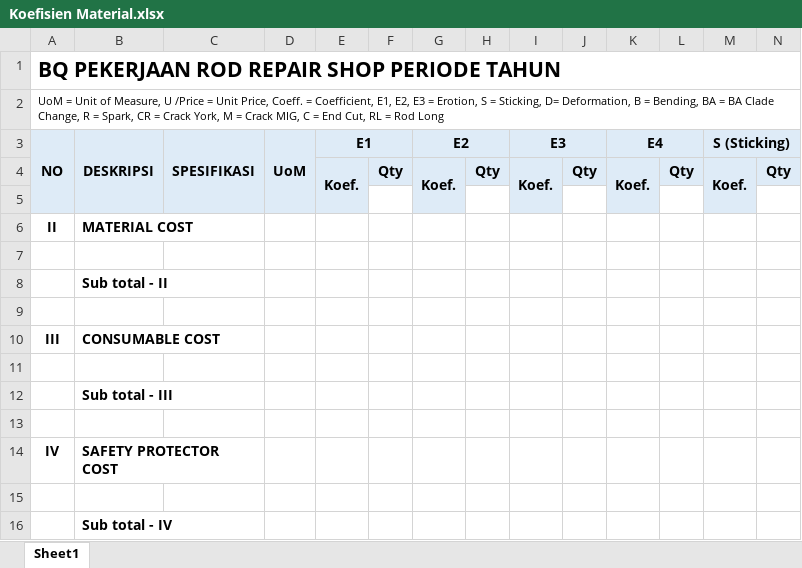
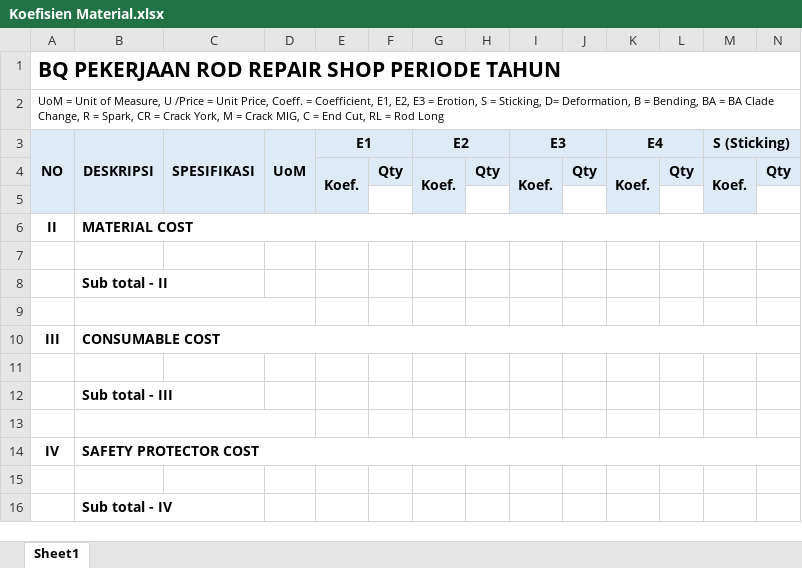
Before and after one commit to h4farhan/GOS_FxApps, an Excel workbook: Koefisien Material.xlsx, sheet Sheet1, drawn as a sheet; only a part is shown; values as stored, in another font and other column widths than the file's, no borders; table styles not drawn; the diff names each change by its address in the sheet, - before the commit and + after, or states it on an @@ line.

```diff
--- a/Koefisien Material.xlsx (sheet Sheet1)
+++ b/Koefisien Material.xlsx (sheet Sheet1)
-B6:C6 merged
+B6:BA6 merged
+B9:D9 merged
-B10:C10 merged
+B10:BA10 merged
+B13:D13 merged
-B14:C14 merged
+B14:BA14 merged
```
Also changed, not shown: Data Barang Template.xlsx, Stock Barang Template.xlsx, 6 other files.
